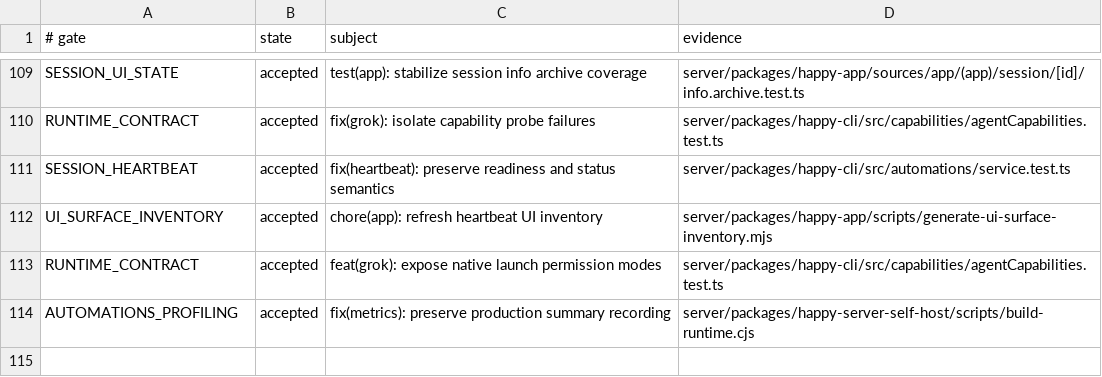
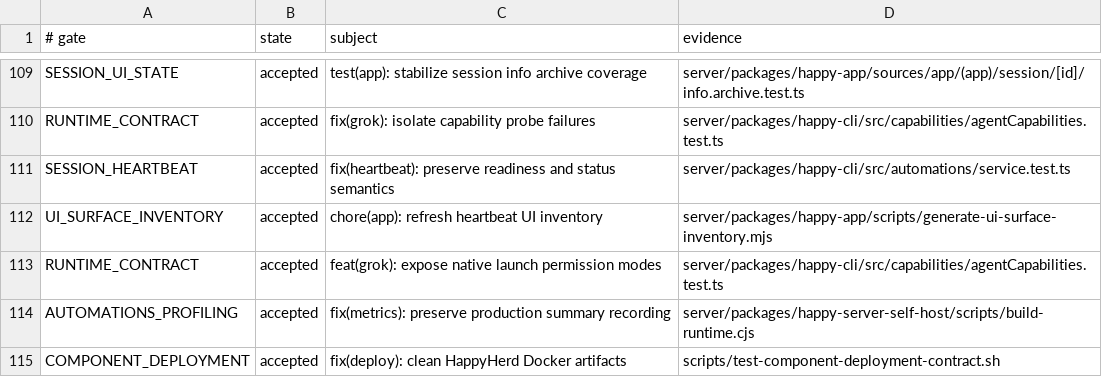
Before and after one commit to NickGuAI/HappyHerd, a TSV file: docs/owned-patches.tsv, drawn as a sheet; only a part is shown, gaps mark what is left out.

Commit message:
fix(deploy): clean HappyHerd Docker artifacts

```diff
--- a/docs/owned-patches.tsv
+++ b/docs/owned-patches.tsv
@@ -114 +114,2 @@ RUNTIME_CONTRACT	accepted	feat(grok): expose native launch permission modes	serv
 AUTOMATIONS_PROFILING	accepted	fix(metrics): preserve production summary recording	server/packages/happy-server-self-host/scripts/build-runtime.cjs
+COMPONENT_DEPLOYMENT	accepted	fix(deploy): clean HappyHerd Docker artifacts	scripts/test-component-deployment-contract.sh
```
Also changed, not shown: 5 other files.
